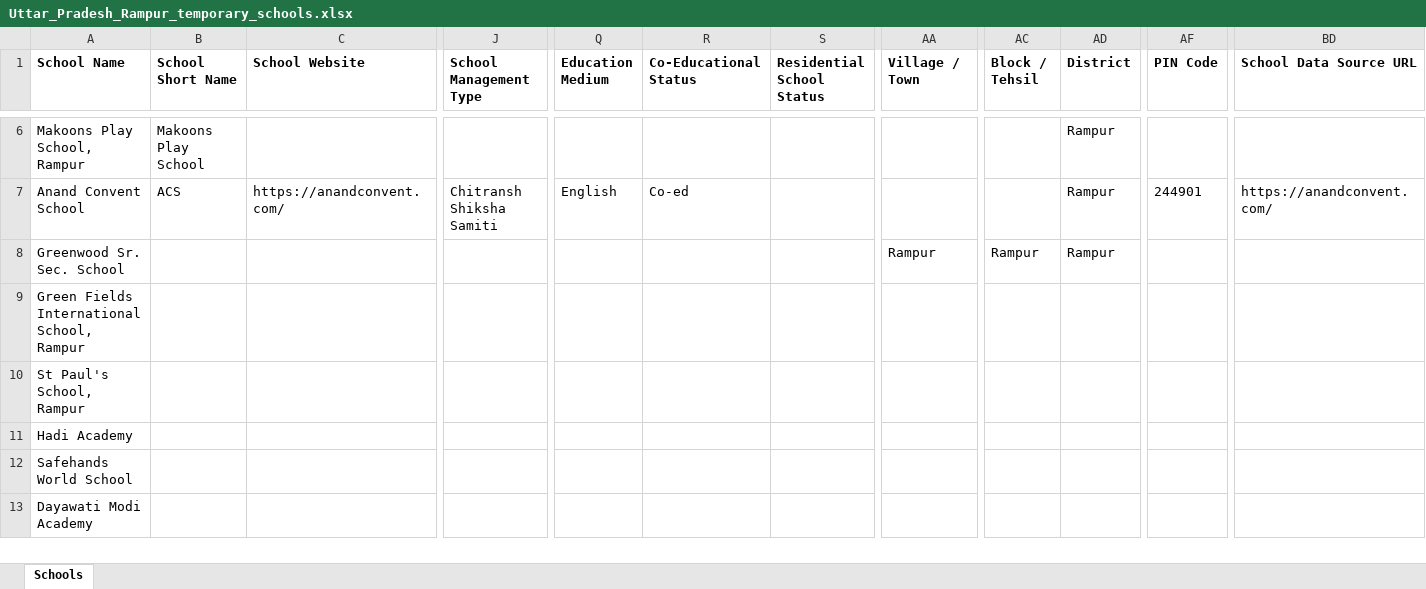
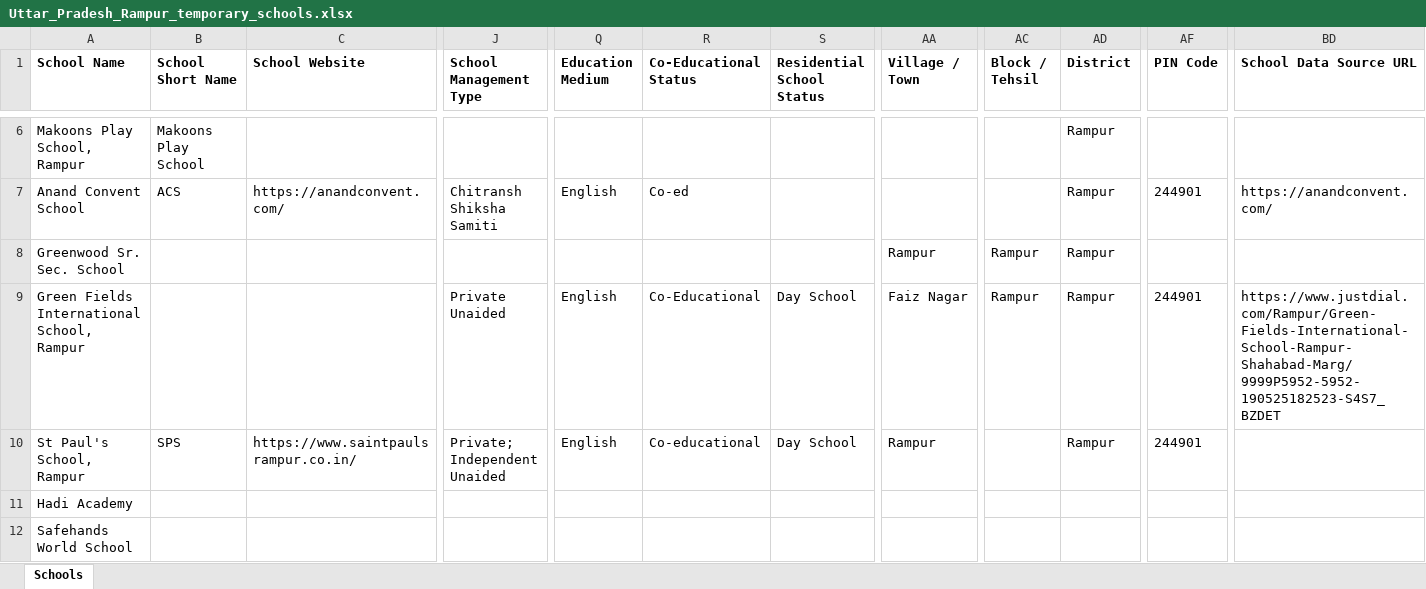
Before and after one commit to anandsagar6/School_Data_Scraper, an Excel workbook: Temp_Data/Uttar_Pradesh_Rampur_temporary_schools.xlsx, sheet Schools, drawn as a sheet; only a part is shown, gaps mark what is left out; the shorter side is filled out with more unchanged rows; values as stored, in another font and other column widths than the file's, no borders; the diff covers the shown part only; the diff names each change by its address in the sheet, - before the commit and + after, or states it on an @@ line.

```diff
--- a/Temp_Data/Uttar_Pradesh_Rampur_temporary_schools.xlsx (sheet Schools)
+++ b/Temp_Data/Uttar_Pradesh_Rampur_temporary_schools.xlsx (sheet Schools)
-J9 (School Management Type): (empty)
+J9 (School Management Type): Private Unaided
-Q9:Q10 (Education Medium): (empty)
+Q9:Q10 (Education Medium): English
-R9 (Co-Educational Status): (empty)
+R9 (Co-Educational Status): Co-Educational
-S9:S10 (Residential School Status): (empty)
+S9:S10 (Residential School Status): Day School
-AA9 (Village / Town): (empty)
+AA9 (Village / Town): Faiz Nagar
-AC9 (Block / Tehsil): (empty)
+AC9 (Block / Tehsil): Rampur
-AD9:AD10 (District): (empty)
+AD9:AD10 (District): Rampur
-AF9:AF10 (PIN Code): (empty)
+AF9:AF10 (PIN Code): 244901
-BD9 (School Data Source URL): (empty)
+BD9 (School Data Source URL): https://www.justdial.com/Rampur/Green-Fields-International-School-Rampur-Shahabad-Marg/9999P5952-5952-190525182523-S4S7_BZDET
-B10 (School Short Name): (empty)
+B10 (School Short Name): SPS
-C10 (School Website): (empty)
+C10 (School Website): https://www.saintpaulsrampur.co.in/
-J10 (School Management Type): (empty)
+J10 (School Management Type): Private; Independent Unaided
-R10 (Co-Educational Status): (empty)
+R10 (Co-Educational Status): Co-educational
-AA10 (Village / Town): (empty)
+AA10 (Village / Town): Rampur
```
Also changed, not shown: 19 edited cells elsewhere in this sheet, Excel_Data/current_data.xlsx, Excel_Data/master_data.xlsx, 1 other file.
